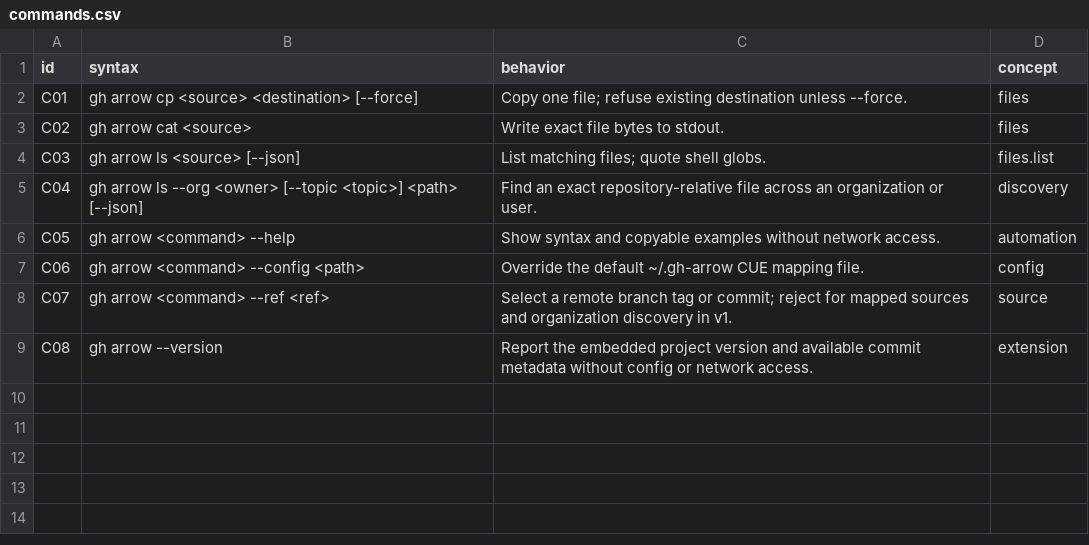
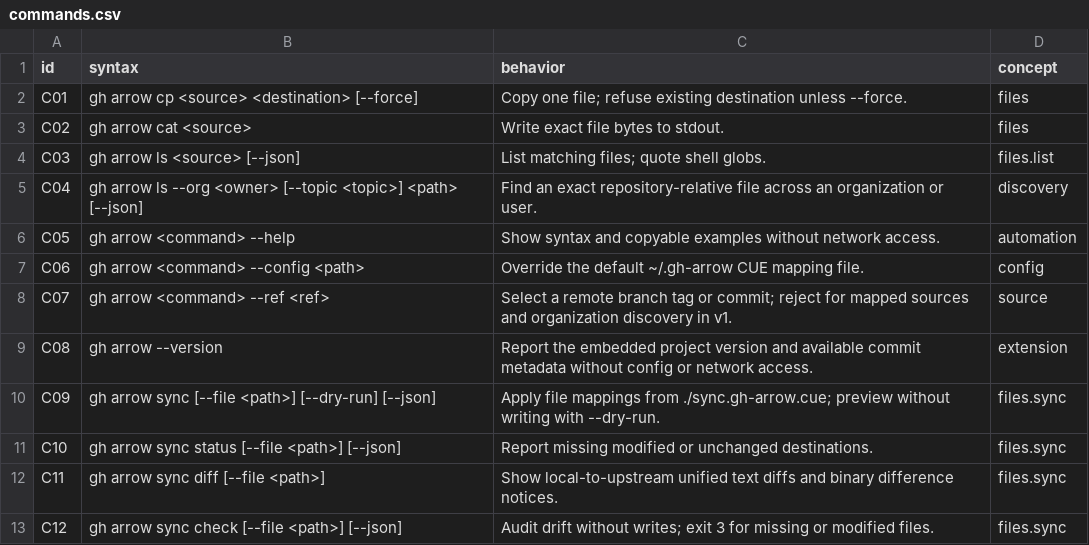
Before and after one commit to flarebyte/gh-arrow, a CSV file: doc/design-meta/examples/commands.csv, drawn as a sheet.

```diff
--- a/doc/design-meta/examples/commands.csv
+++ b/doc/design-meta/examples/commands.csv
@@ -9 +9,5 @@ C07,gh arrow <command> --ref <ref>,Select a remote branch tag or commit; reject
 C08,gh arrow --version,Report the embedded project version and available commit metadata without config or network access.,extension
+C09,gh arrow sync [--file <path>] [--dry-run] [--json],Apply file mappings from ./sync.gh-arrow.cue; preview without writing with --dry-run.,files.sync
+C10,gh arrow sync status [--file <path>] [--json],Report missing modified or unchanged destinations.,files.sync
+C11,gh arrow sync diff [--file <path>],Show local-to-upstream unified text diffs and binary difference notices.,files.sync
+C12,gh arrow sync check [--file <path>] [--json],Audit drift without writes; exit 3 for missing or modified files.,files.sync
```
Also changed, not shown: doc/design-meta/examples/acceptance.csv, doc/design-meta/examples/concepts.csv, 29 other files.
